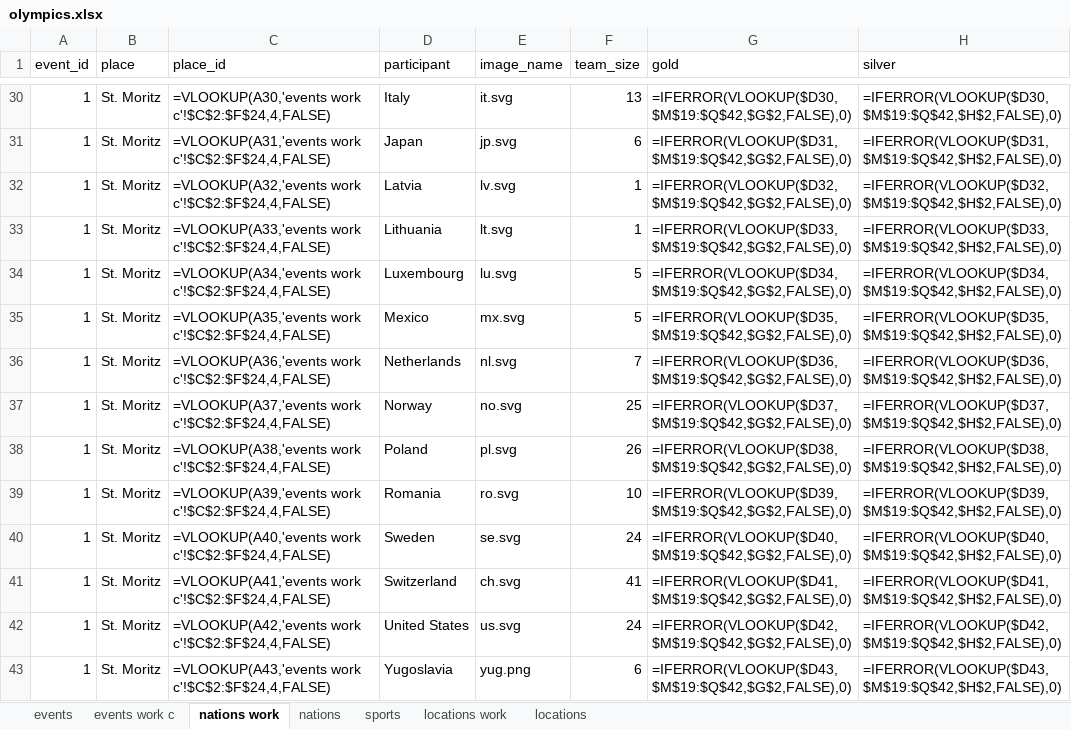
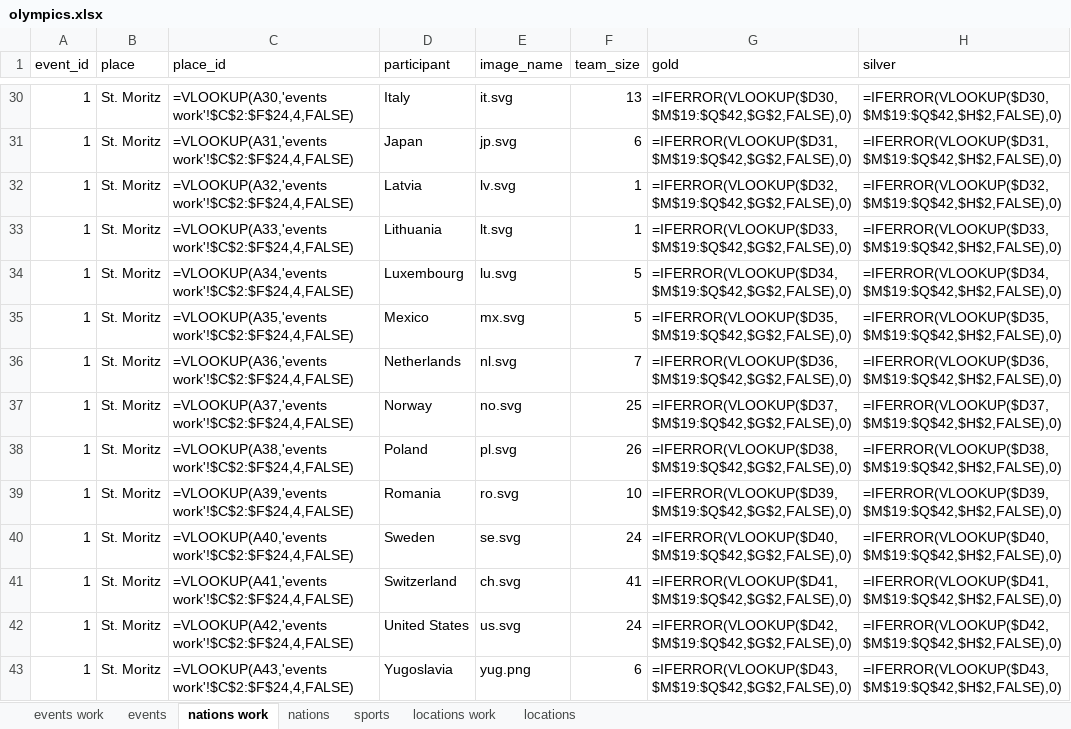
Before and after one commit to larsvers/winter-olympics, an Excel workbook: data/olympics.xlsx, sheet nations work, drawn as a sheet; only a part is shown, gaps mark what is left out; values as stored, in another font and other column widths than the file's, no borders; formulas are shown in place of their values; the diff covers the shown part only; the diff names each change by its address in the sheet, - before the commit and + after, or states it on an @@ line.

```diff
--- a/data/olympics.xlsx (sheet nations work)
+++ b/data/olympics.xlsx (sheet nations work)
-sheet tab: events work c
+sheet tab: events work
@@ sheet tab order changed: events work | events | nations work | nations | sports | locations work | locations @@
-C30 (place_id): =VLOOKUP(A30,'events work c'!$C$2:$F$24,4,FALSE)
+C30 (place_id): =VLOOKUP(A30,'events work'!$C$2:$F$24,4,FALSE)
-C31 (place_id): =VLOOKUP(A31,'events work c'!$C$2:$F$24,4,FALSE)
+C31 (place_id): =VLOOKUP(A31,'events work'!$C$2:$F$24,4,FALSE)
-C32 (place_id): =VLOOKUP(A32,'events work c'!$C$2:$F$24,4,FALSE)
+C32 (place_id): =VLOOKUP(A32,'events work'!$C$2:$F$24,4,FALSE)
-C33 (place_id): =VLOOKUP(A33,'events work c'!$C$2:$F$24,4,FALSE)
+C33 (place_id): =VLOOKUP(A33,'events work'!$C$2:$F$24,4,FALSE)
-C34 (place_id): =VLOOKUP(A34,'events work c'!$C$2:$F$24,4,FALSE)
+C34 (place_id): =VLOOKUP(A34,'events work'!$C$2:$F$24,4,FALSE)
-C35 (place_id): =VLOOKUP(A35,'events work c'!$C$2:$F$24,4,FALSE)
+C35 (place_id): =VLOOKUP(A35,'events work'!$C$2:$F$24,4,FALSE)
-C36 (place_id): =VLOOKUP(A36,'events work c'!$C$2:$F$24,4,FALSE)
+C36 (place_id): =VLOOKUP(A36,'events work'!$C$2:$F$24,4,FALSE)
-C37 (place_id): =VLOOKUP(A37,'events work c'!$C$2:$F$24,4,FALSE)
+C37 (place_id): =VLOOKUP(A37,'events work'!$C$2:$F$24,4,FALSE)
-C38 (place_id): =VLOOKUP(A38,'events work c'!$C$2:$F$24,4,FALSE)
+C38 (place_id): =VLOOKUP(A38,'events work'!$C$2:$F$24,4,FALSE)
-C39 (place_id): =VLOOKUP(A39,'events work c'!$C$2:$F$24,4,FALSE)
+C39 (place_id): =VLOOKUP(A39,'events work'!$C$2:$F$24,4,FALSE)
-C40 (place_id): =VLOOKUP(A40,'events work c'!$C$2:$F$24,4,FALSE)
+C40 (place_id): =VLOOKUP(A40,'events work'!$C$2:$F$24,4,FALSE)
-C41 (place_id): =VLOOKUP(A41,'events work c'!$C$2:$F$24,4,FALSE)
+C41 (place_id): =VLOOKUP(A41,'events work'!$C$2:$F$24,4,FALSE)
-C42 (place_id): =VLOOKUP(A42,'events work c'!$C$2:$F$24,4,FALSE)
+C42 (place_id): =VLOOKUP(A42,'events work'!$C$2:$F$24,4,FALSE)
-C43 (place_id): =VLOOKUP(A43,'events work c'!$C$2:$F$24,4,FALSE)
+C43 (place_id): =VLOOKUP(A43,'events work'!$C$2:$F$24,4,FALSE)
```
Also changed, not shown: 1012 edited cells elsewhere in this sheet, 32 other files.
